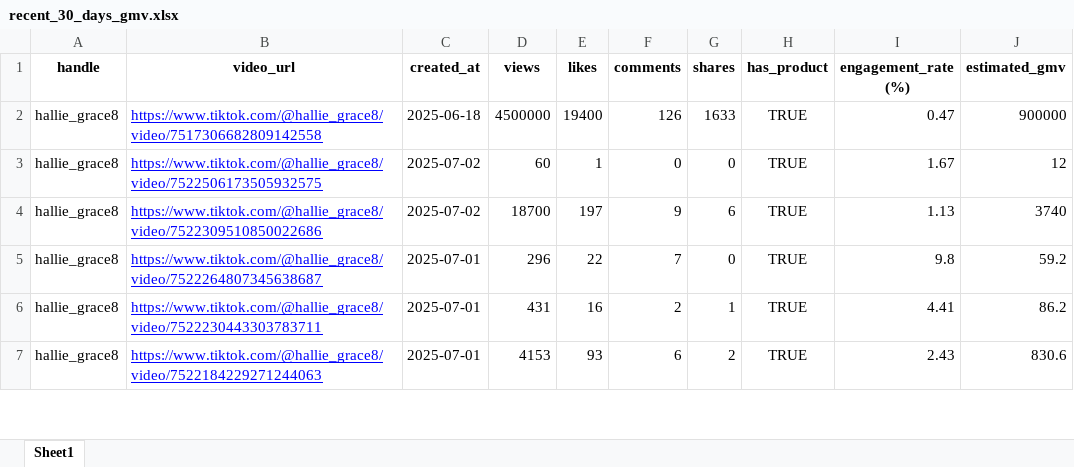
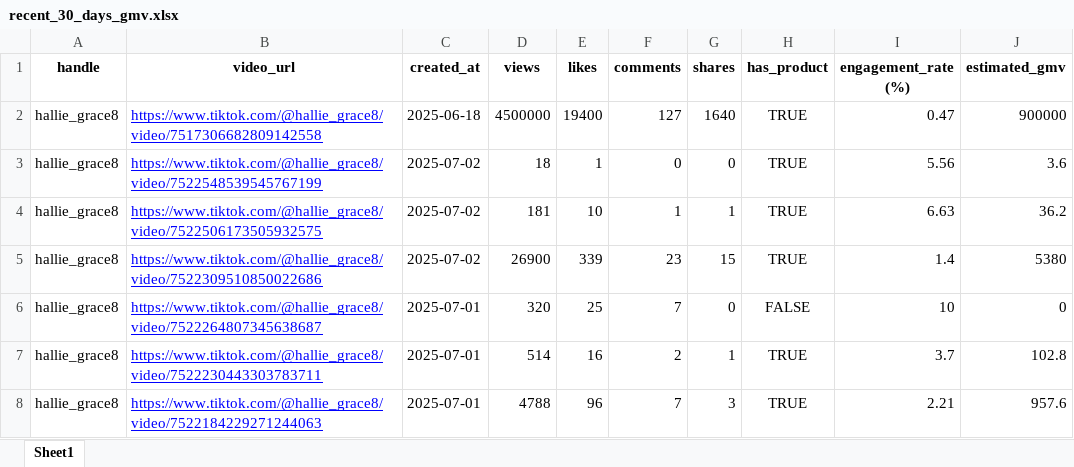
Before and after one commit to Bravo010828/PuffMedia-main, an Excel workbook: recent_30_days_gmv.xlsx, sheet Sheet1, drawn as a sheet; only a part is shown; values as stored, in another font and other column widths than the file's, no borders; addresses are those after the commit; the diff covers the shown part only; the diff names each change by its address in the sheet, - before the commit and + after, or states it on an @@ line.

```diff
--- a/recent_30_days_gmv.xlsx (sheet Sheet1)
+++ b/recent_30_days_gmv.xlsx (sheet Sheet1)
-F2 (comments): 126
+F2 (comments): 127
-G2 (shares): 1633
+G2 (shares): 1640
+row 3: hallie_grace8 | https://www.tiktok.com/@hallie_grace8/video/7522548539545767199 | 2025-07-02 | 18 | 1 | 0 | 0 | TRUE | 5.56 | 3.6
-D4 (views): 60
+D4 (views): 181
-E4 (likes): 1
+E4 (likes): 10
-F4 (comments): 0
+F4 (comments): 1
-G4 (shares): 0
+G4 (shares): 1
-I4 (engagement_rate (%)): 1.67
+I4 (engagement_rate (%)): 6.63
-J4 (estimated_gmv): 12
+J4 (estimated_gmv): 36.2
-D5 (views): 18700
+D5 (views): 26900
-E5 (likes): 197
+E5 (likes): 339
-F5 (comments): 9
+F5 (comments): 23
-G5 (shares): 6
+G5 (shares): 15
-I5 (engagement_rate (%)): 1.13
+I5 (engagement_rate (%)): 1.4
-J5 (estimated_gmv): 3740
+J5 (estimated_gmv): 5380
-D6 (views): 296
+D6 (views): 320
-E6 (likes): 22
+E6 (likes): 25
-H6 (has_product): TRUE
+H6 (has_product): FALSE
-I6 (engagement_rate (%)): 9.8
+I6 (engagement_rate (%)): 10
-J6 (estimated_gmv): 59.2
+J6 (estimated_gmv): 0
-D7 (views): 431
+D7 (views): 514
-I7 (engagement_rate (%)): 4.41
+I7 (engagement_rate (%)): 3.7
-J7 (estimated_gmv): 86.2
+J7 (estimated_gmv): 102.8
-D8 (views): 4153
+D8 (views): 4788
-E8 (likes): 93
+E8 (likes): 96
-F8 (comments): 6
+F8 (comments): 7
-G8 (shares): 2
+G8 (shares): 3
-I8 (engagement_rate (%)): 2.43
+I8 (engagement_rate (%)): 2.21
-J8 (estimated_gmv): 830.6
+J8 (estimated_gmv): 957.6
```
Also changed, not shown: 1 removed row and 180 edited cells elsewhere in this sheet, 2 other files.
